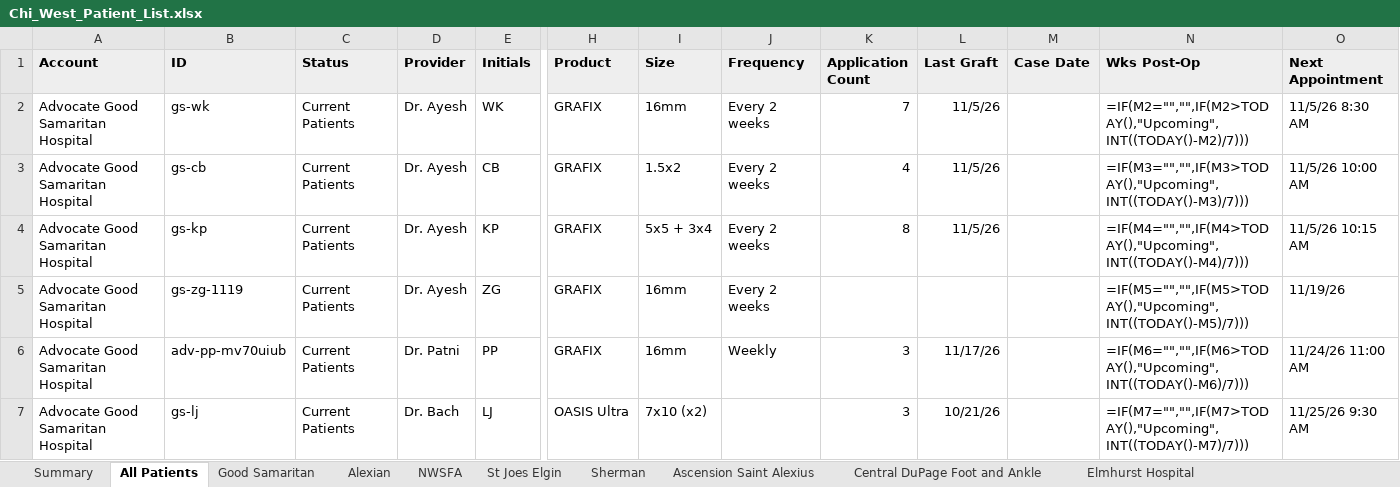
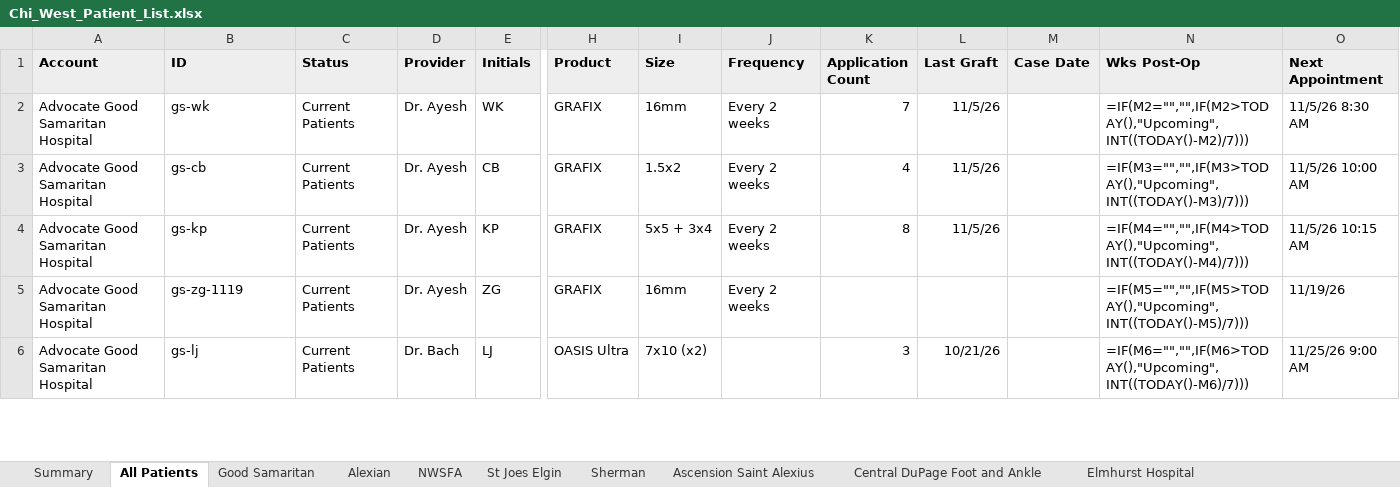
Before and after one commit to ajpeterson113/Graft-Tracker, an Excel workbook: Chi_West_Patient_List.xlsx, sheet All Patients, drawn as a sheet; only a part is shown, gaps mark what is left out; values as stored, in another font and other column widths than the file's, no borders; formulas without a stored value are shown as written; removed rows and columns are numbered as before the commit, all else as after; rows hold the shown columns only; the diff covers the shown part only; the diff names each change by its address in the sheet, - before the commit and + after, or states it on an @@ line.

```diff
--- a/Chi_West_Patient_List.xlsx (sheet All Patients)
+++ b/Chi_West_Patient_List.xlsx (sheet All Patients)
-row 6: Advocate Good Samaritan Hospital | adv-pp-mv70uiub | Current Patients | Dr. Patni | PP | GRAFIX | 16mm | Weekly | 3 | 11/17/26 |  | =IF(M6="","",IF(M6>TODAY(),"Upcoming",INT((TODAY()-M6)/7))) | 11/24/26 11:00 AM
-N6 (Wks Post-Op): =IF(M7="","",IF(M7>TODAY(),"Upcoming",INT((TODAY()-M7)/7)))
+N6 (Wks Post-Op): =IF(M6="","",IF(M6>TODAY(),"Upcoming",INT((TODAY()-M6)/7)))
-O6 (Next Appointment): 11/25/26 9:30 AM
+O6 (Next Appointment): 11/25/26 9:00 AM
```
Also changed, not shown: 2 added rows, 1 removed row and 1 edited cell elsewhere in this sheet, sheet Good Samaritan, sheet Follow-ups, sheet Application Log, Graft_Tracker_BIOT_Chicago_West.xlsx, 20 other files.
